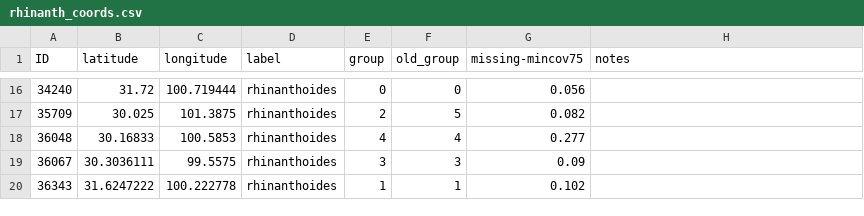
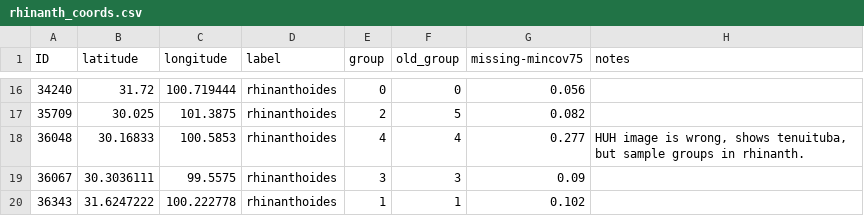
Before and after one commit to eaton-lab/pedicularis-phylog, a CSV file: data/coords/rhinanth_coords.csv, drawn as a sheet; only a part is shown, gaps mark what is left out.

Commit message:
added note

```diff
--- a/data/coords/rhinanth_coords.csv
+++ b/data/coords/rhinanth_coords.csv
@@ -17,3 +17,3 @@ ID,latitude,longitude,label,group,old_group,missing-mincov75 ,notes
 35709,30.025,101.3875,rhinanthoides,2,5,0.082,
-36048,30.16833,100.5853,rhinanthoides,4,4,0.277,
+36048,30.16833,100.5853,rhinanthoides,4,4,0.277,"HUH image is wrong, shows tenuituba, but sample groups in rhinanth."
 36067,30.3036111,99.5575,rhinanthoides,3,3,0.09,
```
